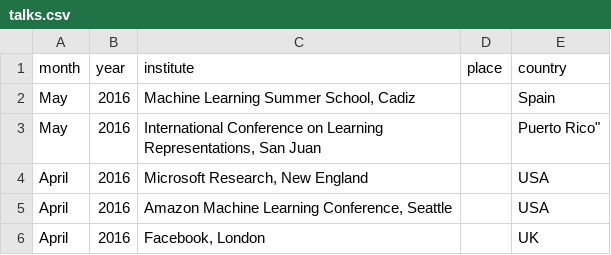
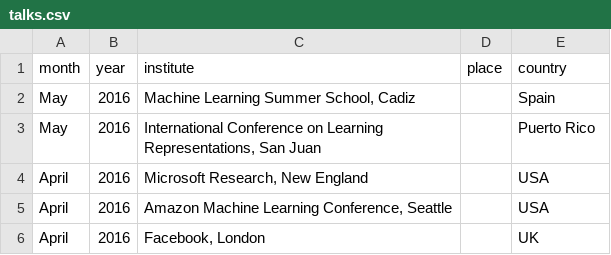
Before and after one commit to lawrennd/data, a CSV file: talks.csv, drawn as a sheet; only a part is shown.

Commit message:
Update talks.

```diff
--- a/talks.csv
+++ b/talks.csv
@@ -2,3 +2,3 @@ month,year,institute,place,country
 May,2016, "Machine Learning Summer School, Cadiz",,Spain
-May,2016,"International Conference on Learning Representations, San Juan",,Puerto Rico"
+May,2016,"International Conference on Learning Representations, San Juan",,Puerto Rico
 April,2016, "Microsoft Research, New England",,USA
```
Also changed, not shown: grants.csv, workshops.csv.
